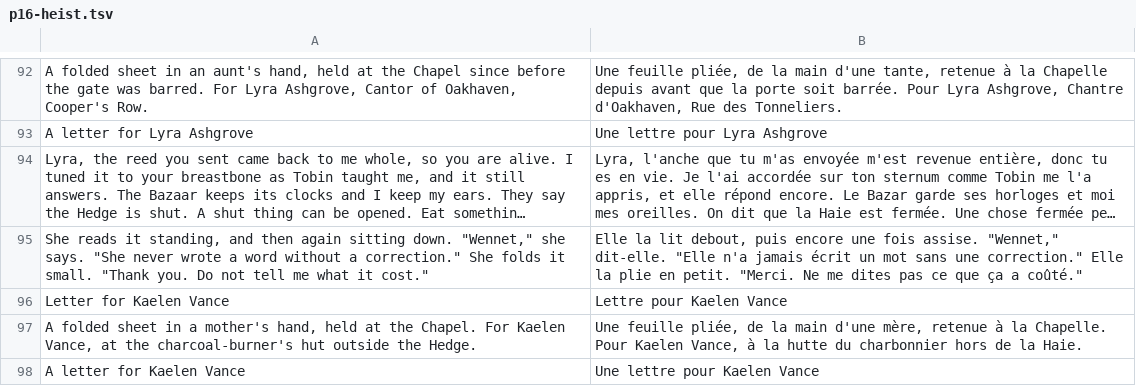
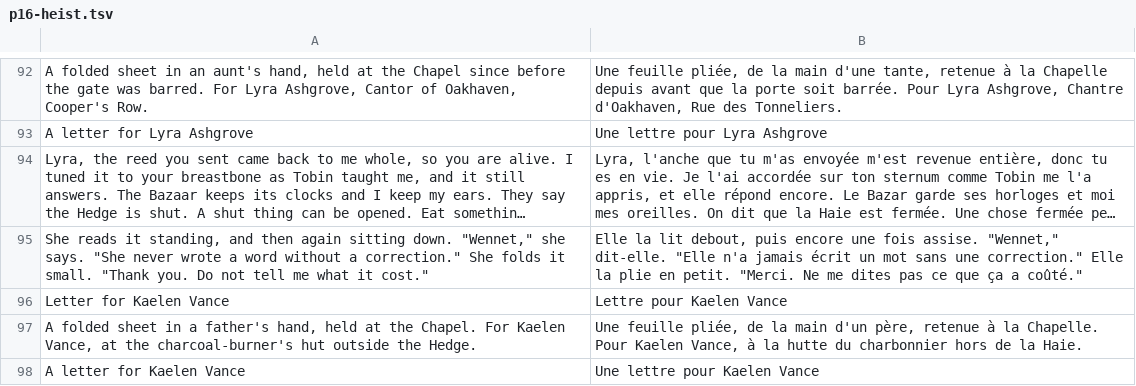
Before and after one commit to dribblejerp-KlunkDunker/echoes-of-the-shattered-octave, a TSV file: tools/i18n/p16-heist.tsv, drawn as a sheet; only a part is shown, gaps mark what is left out; long unchanged cells end in …; the diff covers the shown part only.

```diff
--- a/tools/i18n/p16-heist.tsv
+++ b/tools/i18n/p16-heist.tsv
@@ -96,3 +96,3 @@ She reads it standing, and then again sitting down. "Wennet," she says. "She nev
 Letter for Kaelen Vance	Lettre pour Kaelen Vance
-A folded sheet in a mother's hand, held at the Chapel. For Kaelen Vance, at the charcoal-burner's hut outside the Hedge.	Une feuille pliée, de la main d'une mère, retenue à la Chapelle. Pour Kaelen Vance, à la hutte du charbonnier hors de la Haie.
+A folded sheet in a father's hand, held at the Chapel. For Kaelen Vance, at the charcoal-burner's hut outside the Hedge.	Une feuille pliée, de la main d'un père, retenue à la Chapelle. Pour Kaelen Vance, à la hutte du charbonnier hors de la Haie.
 A letter for Kaelen Vance	Une lettre pour Kaelen Vance
```
Also changed, not shown: 12 edited cells elsewhere in this file, tools/i18n/p16-kestrel.tsv, tools/i18n/p17-cantabile.tsv, 14 other files.
